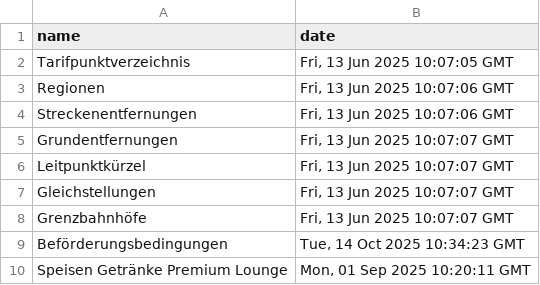
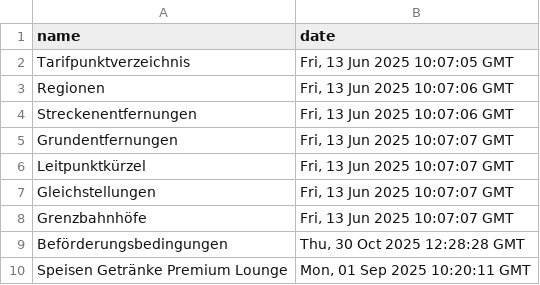
Before and after one commit to pajowu/deutschlandtarif-data, a CSV file: data/last_modified.csv, drawn as a sheet.

```diff
--- a/data/last_modified.csv
+++ b/data/last_modified.csv
@@ -8,3 +8,3 @@ Gleichstellungen,"Fri, 13 Jun 2025 10:07:07 GMT"
 Grenzbahnhöfe,"Fri, 13 Jun 2025 10:07:07 GMT"
-Beförderungsbedingungen,"Tue, 14 Oct 2025 10:34:23 GMT"
+Beförderungsbedingungen,"Thu, 30 Oct 2025 12:28:28 GMT"
 Speisen Getränke Premium Lounge,"Mon, 01 Sep 2025 10:20:11 GMT"
```
Also changed, not shown: 4 other files.
